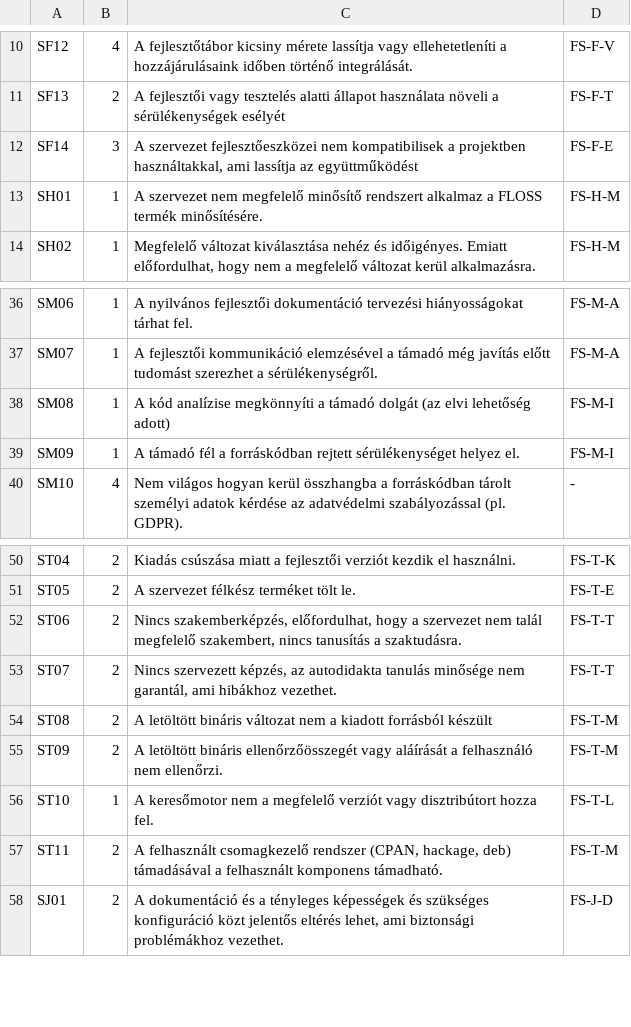
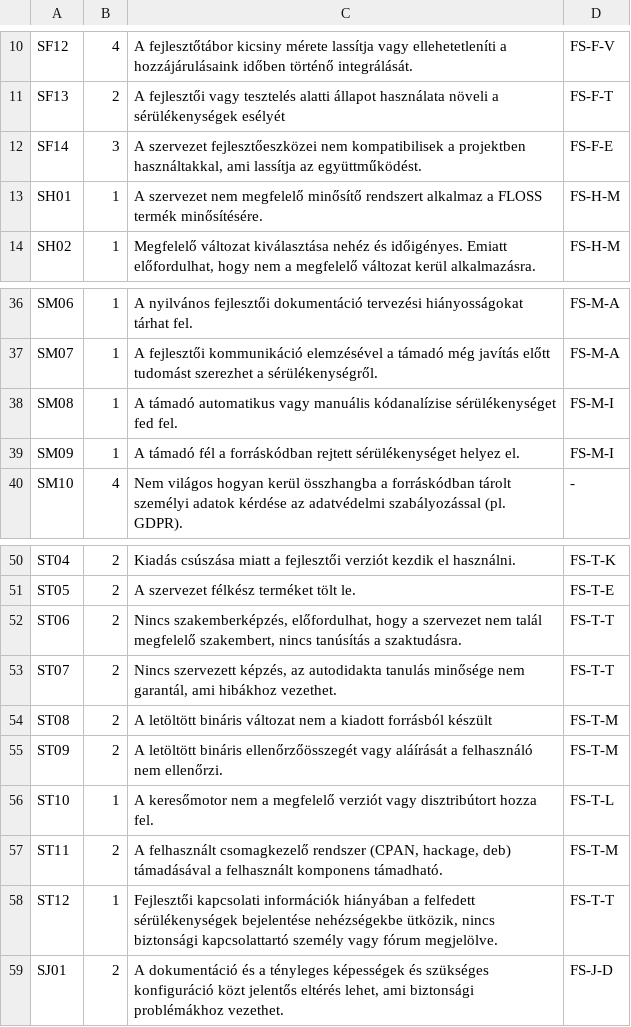
Before and after one commit to goteguru/floss, a CSV file: adatok/FLOSS_sérülékenységek.csv, drawn as a sheet; only a part is shown, gaps mark what is left out; the diff names each change by its address in the sheet, - before the commit and + after, or states it on an @@ line.

Commit message:
data upgrade

```diff
--- a/adatok/FLOSS_sérülékenységek.csv
+++ b/adatok/FLOSS_sérülékenységek.csv
-C12: …lassítja az együttműködést
+C12: …lassítja az együttműködést.
-C38: A kód analízise megkönnyíti a támadó dolgát (az elvi lehetőség adott)
+C38: A támadó automatikus vagy manuális kódanalízise sérülékenységet fed fel.
-C52: …szakembert, nincs tanusítás a szaktudásra.
+C52: …szakembert, nincs tanúsítás a szaktudásra.
+row 58: ST12 | 1 | Fejlesztői kapcsolati információk hiányában a felfedett sérülékenységek bejelentése nehézségekbe ütközik, nincs biztonsági kapcsolattartó személy vagy fórum megjelölve. | FS-T-T
```
Also changed, not shown: adatok/FLOSS_javaslatok.csv, adatok/FLOSS_sajátosságok_level_2.csv, 4 other files.
